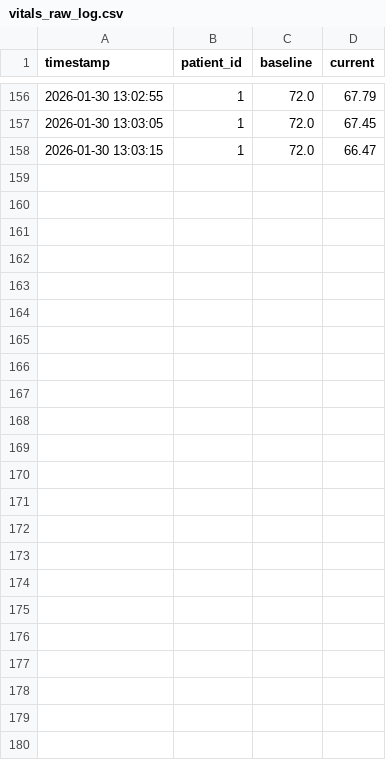
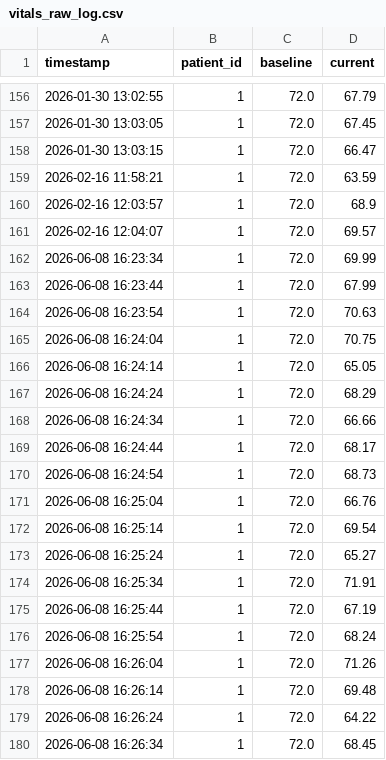
Before and after one commit to FazSyed/goal-oriented-health-agent, a CSV file: visualization/vitals_raw_log.csv, drawn as a sheet; only a part is shown, gaps mark what is left out.

Commit message:
test run 08/06/26 logs

```diff
--- a/visualization/vitals_raw_log.csv
+++ b/visualization/vitals_raw_log.csv
@@ -158 +158,23 @@ timestamp,patient_id,baseline,current
 2026-01-30 13:03:15,1,72.0,66.47
+2026-02-16 11:58:21,1,72.0,63.59
+2026-02-16 12:03:57,1,72.0,68.9
+2026-02-16 12:04:07,1,72.0,69.57
+2026-06-08 16:23:34,1,72.0,69.99
+2026-06-08 16:23:44,1,72.0,67.99
+2026-06-08 16:23:54,1,72.0,70.63
+2026-06-08 16:24:04,1,72.0,70.75
+2026-06-08 16:24:14,1,72.0,65.05
+2026-06-08 16:24:24,1,72.0,68.29
+2026-06-08 16:24:34,1,72.0,66.66
+2026-06-08 16:24:44,1,72.0,68.17
+2026-06-08 16:24:54,1,72.0,68.73
+2026-06-08 16:25:04,1,72.0,66.76
+2026-06-08 16:25:14,1,72.0,69.54
+2026-06-08 16:25:24,1,72.0,65.27
+2026-06-08 16:25:34,1,72.0,71.91
+2026-06-08 16:25:44,1,72.0,67.19
+2026-06-08 16:25:54,1,72.0,68.24
+2026-06-08 16:26:04,1,72.0,71.26
+2026-06-08 16:26:14,1,72.0,69.48
+2026-06-08 16:26:24,1,72.0,64.22
+2026-06-08 16:26:34,1,72.0,68.45
```
